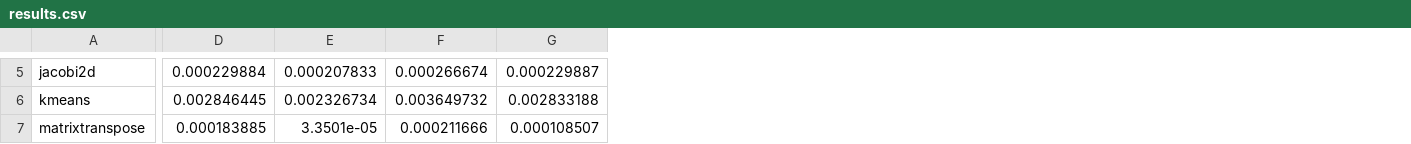
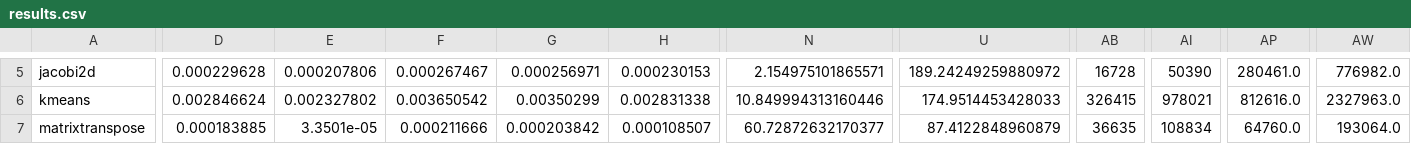
Before and after one commit to getianao/MGVM-MICRO2022, a CSV file: scripts2/results.csv, drawn as a sheet; only a part is shown, gaps mark what is left out; addresses are those after the commit; the diff covers the shown part only; the diff names each change by its address in the sheet, - before the commit and + after, or states it on an @@ line.

```diff
--- a/scripts2/results.csv
+++ b/scripts2/results.csv
+column G, rows 5-7: 0.000256971 | 0.00350299 | 0.000203842
+column N, rows 5-7: 2.154975101865571 | 10.849994313160446 | 60.72872632170377
+column U, rows 5-7: 189.24249259880972 | 174.9514453428033 | 87.4122848960879
+column AB, rows 5-7: 16728 | 326415 | 36635
+column AI, rows 5-7: 50390 | 978021 | 108834
+column AP, rows 5-7: 280461.0 | 812616.0 | 64760.0
+column AW, rows 5-7: 776982.0 | 2327963.0 | 193064.0
-D5: 0.000229884
+D5: 0.000229628
-E5: 0.000207833
+E5: 0.000207806
-F5: 0.000266674
+F5: 0.000267467
-H5: 0.000229887
+H5: 0.000230153
-D6: 0.002846445
+D6: 0.002846624
-E6: 0.002326734
+E6: 0.002327802
-F6: 0.003649732
+F6: 0.003650542
-H6: 0.002833188
+H6: 0.002831338
```
Also changed, not shown: 98 edited cells elsewhere in this file, scripts2/normalized.csv.
